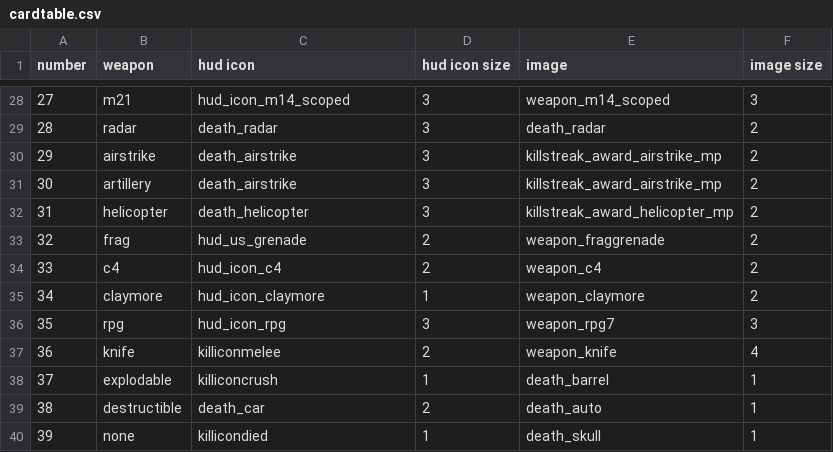
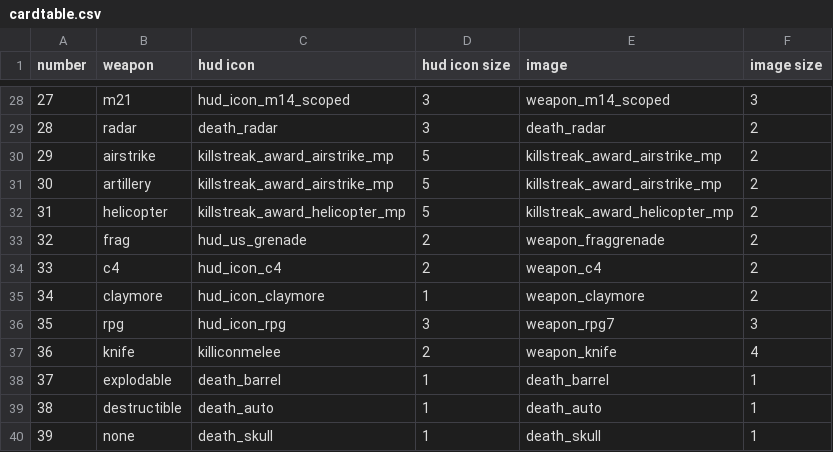
Before and after one commit to ObelardO/Cod4x-Obelwarfare-Mod, a CSV file: _Package.PlayerCard/mp/cardtable.csv, drawn as a sheet; only a part is shown, gaps mark what is left out.

Commit message:
Upd calling card kill-streak images

```diff
--- a/_Package.PlayerCard/mp/cardtable.csv
+++ b/_Package.PlayerCard/mp/cardtable.csv
@@ -29,5 +29,5 @@ number,weapon,hud icon,hud icon size,image,image size
 28,radar,death_radar,3,death_radar,2
-29,airstrike,death_airstrike,3,killstreak_award_airstrike_mp,2
-30,artillery,death_airstrike,3,killstreak_award_airstrike_mp,2
-31,helicopter,death_helicopter,3,killstreak_award_helicopter_mp,2
+29,airstrike,killstreak_award_airstrike_mp,5,killstreak_award_airstrike_mp,2
+30,artillery,killstreak_award_airstrike_mp,5,killstreak_award_airstrike_mp,2
+31,helicopter,killstreak_award_helicopter_mp,5,killstreak_award_helicopter_mp,2
 32,frag,hud_us_grenade,2,weapon_fraggrenade,2
@@ -37,4 +37,4 @@ number,weapon,hud icon,hud icon size,image,image size
 36,knife,killiconmelee,2,weapon_knife,4
-37,explodable,killiconcrush,1,death_barrel,1
-38,destructible,death_car,2,death_auto,1
-39,none,killicondied,1,death_skull,1
+37,explodable,death_barrel,1,death_barrel,1
+38,destructible,death_auto,1,death_auto,1
+39,none,death_skull,1,death_skull,1
```
Also changed, not shown: 2 other files.
